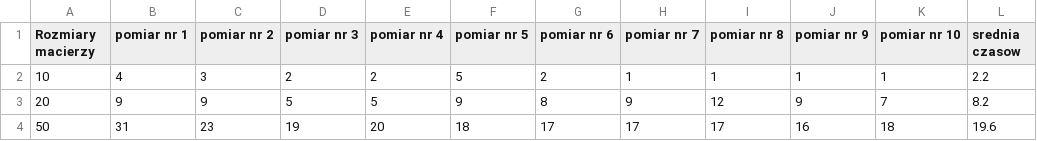
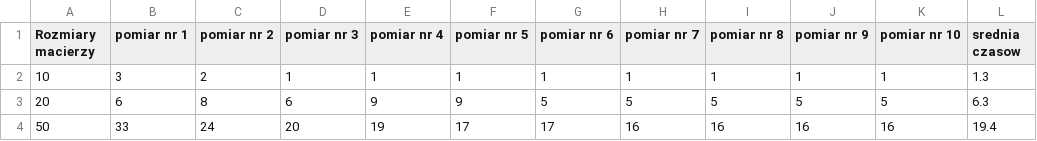
Before and after one commit to colonelWalterKurtz/Data_structures_and_computional_complexity, a CSV file: mst_tree/pomiary.csv, drawn as a sheet; only a part is shown; the diff covers the shown part only.

Commit message:
mst_tree done

```diff
--- a/mst_tree/pomiary.csv
+++ b/mst_tree/pomiary.csv
@@ -1,4 +1,4 @@
 Rozmiary macierzy; pomiar nr 1; pomiar nr 2; pomiar nr 3; pomiar nr 4; pomiar nr 5; pomiar nr 6; pomiar nr 7; pomiar nr 8; pomiar nr 9; pomiar nr 10; srednia czasow
-10;4;3;2;2;5;2;1;1;1;1;2.2
-20;9;9;5;5;9;8;9;12;9;7;8.2
-50;31;23;19;20;18;17;17;17;16;18;19.6
+10;3;2;1;1;1;1;1;1;1;1;1.3
+20;6;8;6;9;9;5;5;5;5;5;6.3
+50;33;24;20;19;17;17;16;16;16;16;19.4
```
Also changed, not shown: 107 edited cells elsewhere in this file, 2 other files.
